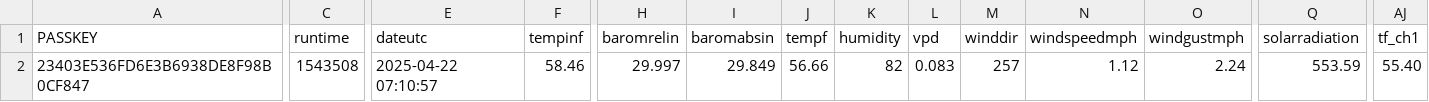
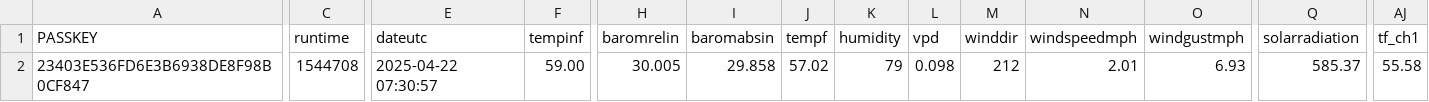
Before and after one commit to wetterzerbst/wetterdaten, a CSV file: data/live.csv, drawn as a sheet; only a part is shown, gaps mark what is left out; the diff covers the shown part only; the diff names each change by its address in the sheet, - before the commit and + after, or states it on an @@ line.

```diff
--- a/data/live.csv
+++ b/data/live.csv
-C2 (runtime): 1543508
+C2 (runtime): 1544708
-E2 (dateutc): 2025-04-22 07:10:57
+E2 (dateutc): 2025-04-22 07:30:57
-F2 (tempinf): 58.46
+F2 (tempinf): 59.00
-H2 (baromrelin): 29.997
+H2 (baromrelin): 30.005
-I2 (baromabsin): 29.849
+I2 (baromabsin): 29.858
-J2 (tempf): 56.66
+J2 (tempf): 57.02
-K2 (humidity): 82
+K2 (humidity): 79
-L2 (vpd): 0.083
+L2 (vpd): 0.098
-M2 (winddir): 257
+M2 (winddir): 212
-N2 (windspeedmph): 1.12
+N2 (windspeedmph): 2.01
-O2 (windgustmph): 2.24
+O2 (windgustmph): 6.93
-Q2 (solarradiation): 553.59
+Q2 (solarradiation): 585.37
-AJ2 (tf_ch1): 55.40
+AJ2 (tf_ch1): 55.58
```
Also changed, not shown: 2 edited cells elsewhere in this file, 2 other files.
